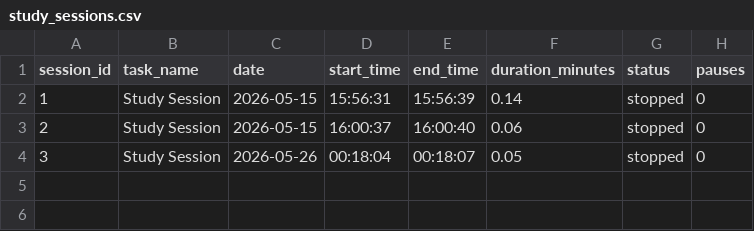
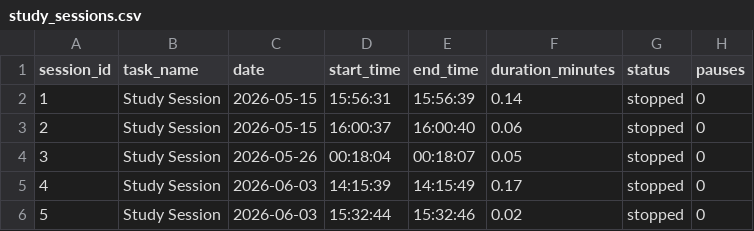
Before and after one commit to StevenRHL/gesture-controlled-study-assistant, a CSV file: data/study_sessions.csv, drawn as a sheet; the diff names each change by its address in the sheet, - before the commit and + after, or states it on an @@ line.

```diff
--- a/data/study_sessions.csv
+++ b/data/study_sessions.csv
+row 5: 4 | Study Session | 2026-06-03 | 14:15:39 | 14:15:49 | 0.17 | stopped | 0
+row 6: 5 | Study Session | 2026-06-03 | 15:32:44 | 15:32:46 | 0.02 | stopped | 0
```
Also changed, not shown: 6 other files.
